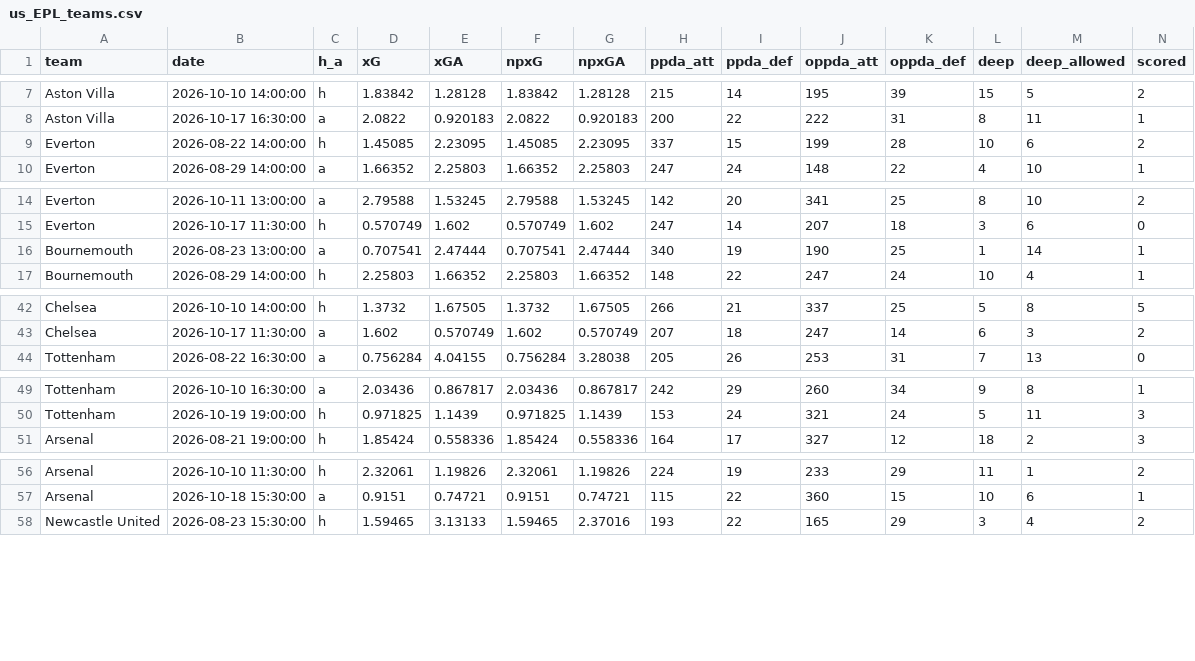
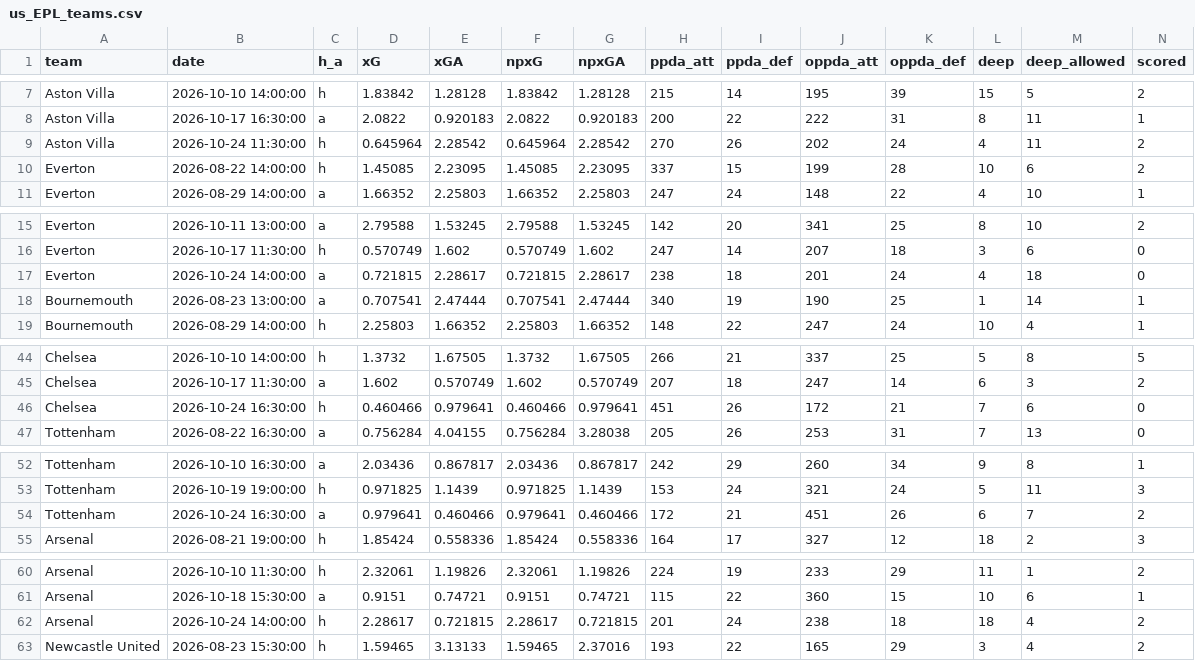
Before and after one commit to shinsukemessi-source/soccer-odds, a CSV file: data/us_EPL_teams.csv, drawn as a sheet; only a part is shown, gaps mark what is left out; rows hold the shown columns only; the diff covers the shown part only; the diff names each change by its address in the sheet, - before the commit and + after, or states it on an @@ line.

```diff
--- a/data/us_EPL_teams.csv
+++ b/data/us_EPL_teams.csv
+row 9: Aston Villa | 2026-10-24 11:30:00 | h | 0.645964 | 2.28542 | 0.645964 | 2.28542 | 270 | 26 | 202 | 24 | 4 | 11 | 2
+row 17: Everton | 2026-10-24 14:00:00 | a | 0.721815 | 2.28617 | 0.721815 | 2.28617 | 238 | 18 | 201 | 24 | 4 | 18 | 0
+row 46: Chelsea | 2026-10-24 16:30:00 | h | 0.460466 | 0.979641 | 0.460466 | 0.979641 | 451 | 26 | 172 | 21 | 7 | 6 | 0
+row 54: Tottenham | 2026-10-24 16:30:00 | a | 0.979641 | 0.460466 | 0.979641 | 0.460466 | 172 | 21 | 451 | 26 | 6 | 7 | 2
+row 62: Arsenal | 2026-10-24 14:00:00 | h | 2.28617 | 0.721815 | 2.28617 | 0.721815 | 201 | 24 | 238 | 18 | 18 | 4 | 2
```
Also changed, not shown: 3 added rows elsewhere in this file, data/us_Bundesliga.csv, data/us_Bundesliga_teams.csv, 8 other files.
